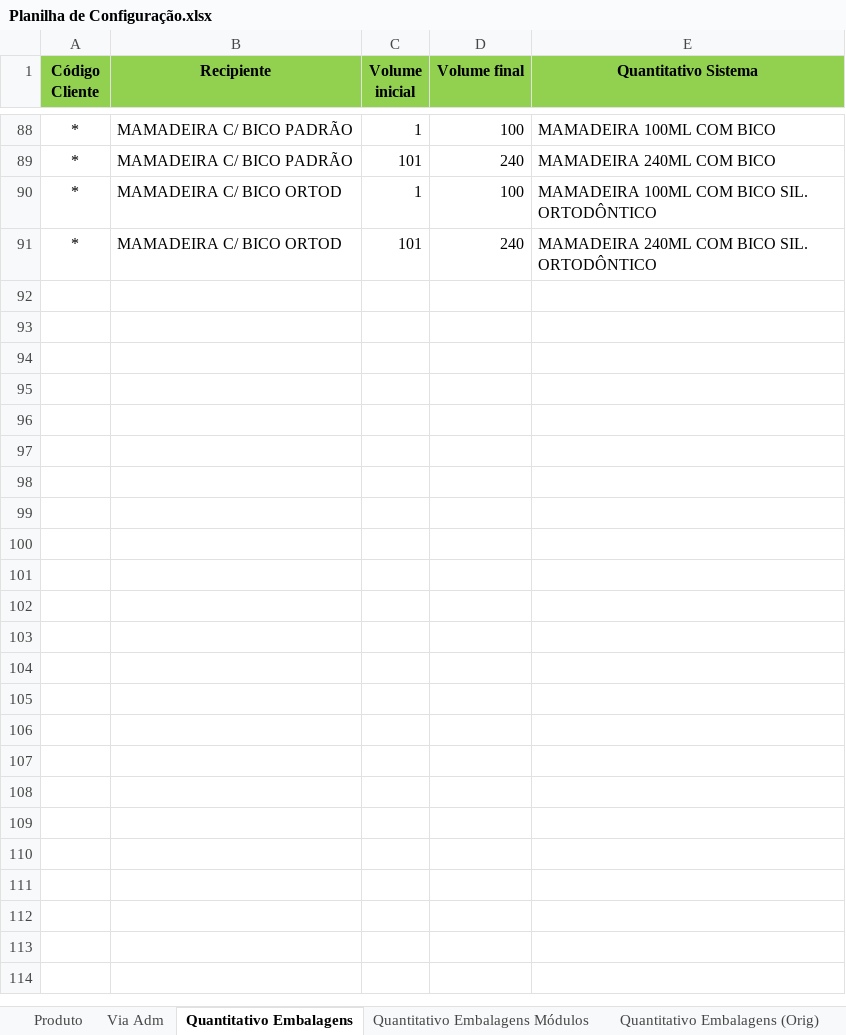
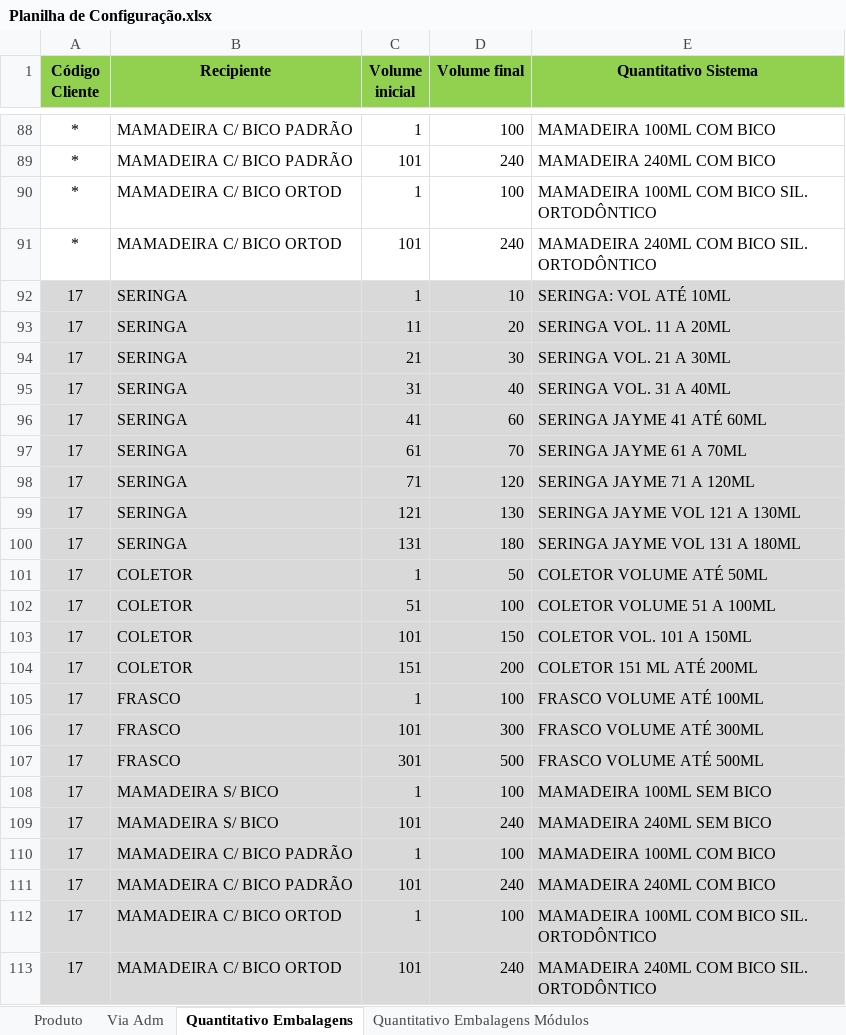
Before and after one commit to gabrielguidob/PrimeiroBot, an Excel workbook: Planilha de Configuração.xlsx, sheet Quantitativo Embalagens, drawn as a sheet; only a part is shown, gaps mark what is left out; values as stored, in another font and other column widths than the file's, no borders; the diff covers the shown part only; the diff names each change by its address in the sheet, - before the commit and + after, or states it on an @@ line.

```diff
--- a/Planilha de Configuração.xlsx (sheet Quantitativo Embalagens)
+++ b/Planilha de Configuração.xlsx (sheet Quantitativo Embalagens)
-sheet tab: Quantitativo Embalagens (Orig)
+row 92: 17 | SERINGA | 1 | 10 | SERINGA: VOL ATÉ 10ML
+row 93: 17 | SERINGA | 11 | 20 | SERINGA VOL. 11 A 20ML
+row 94: 17 | SERINGA | 21 | 30 | SERINGA VOL. 21 A 30ML
+row 95: 17 | SERINGA | 31 | 40 | SERINGA VOL. 31 A 40ML
+row 96: 17 | SERINGA | 41 | 60 | SERINGA JAYME 41 ATÉ 60ML
+row 97: 17 | SERINGA | 61 | 70 | SERINGA JAYME 61 A 70ML
+row 98: 17 | SERINGA | 71 | 120 | SERINGA JAYME 71 A 120ML
+row 99: 17 | SERINGA | 121 | 130 | SERINGA JAYME VOL 121 A 130ML
+row 100: 17 | SERINGA | 131 | 180 | SERINGA JAYME VOL 131 A 180ML
+row 101: 17 | COLETOR | 1 | 50 | COLETOR VOLUME ATÉ 50ML
+row 102: 17 | COLETOR | 51 | 100 | COLETOR VOLUME 51 A 100ML
+row 103: 17 | COLETOR | 101 | 150 | COLETOR VOL. 101 A 150ML
+row 104: 17 | COLETOR | 151 | 200 | COLETOR 151 ML ATÉ 200ML
+row 105: 17 | FRASCO | 1 | 100 | FRASCO VOLUME ATÉ 100ML
+row 106: 17 | FRASCO | 101 | 300 | FRASCO VOLUME ATÉ 300ML
+row 107: 17 | FRASCO | 301 | 500 | FRASCO VOLUME ATÉ 500ML
+row 108: 17 | MAMADEIRA S/ BICO | 1 | 100 | MAMADEIRA 100ML SEM BICO
+row 109: 17 | MAMADEIRA S/ BICO | 101 | 240 | MAMADEIRA 240ML SEM BICO
+row 110: 17 | MAMADEIRA C/ BICO PADRÃO | 1 | 100 | MAMADEIRA 100ML COM BICO
+row 111: 17 | MAMADEIRA C/ BICO PADRÃO | 101 | 240 | MAMADEIRA 240ML COM BICO
+row 112: 17 | MAMADEIRA C/ BICO ORTOD | 1 | 100 | MAMADEIRA 100ML COM BICO SIL. ORTODÔNTICO
+row 113: 17 | MAMADEIRA C/ BICO ORTOD | 101 | 240 | MAMADEIRA 240ML COM BICO SIL. ORTODÔNTICO
```
Also changed, not shown: 1 added row, 1 removed row and 6 moved rows elsewhere in this sheet, sheet Quantitativo Embalagens Módulos, sheet Produto, PLANILHA MÓDULOS V0.xlsx, 6 other files.
